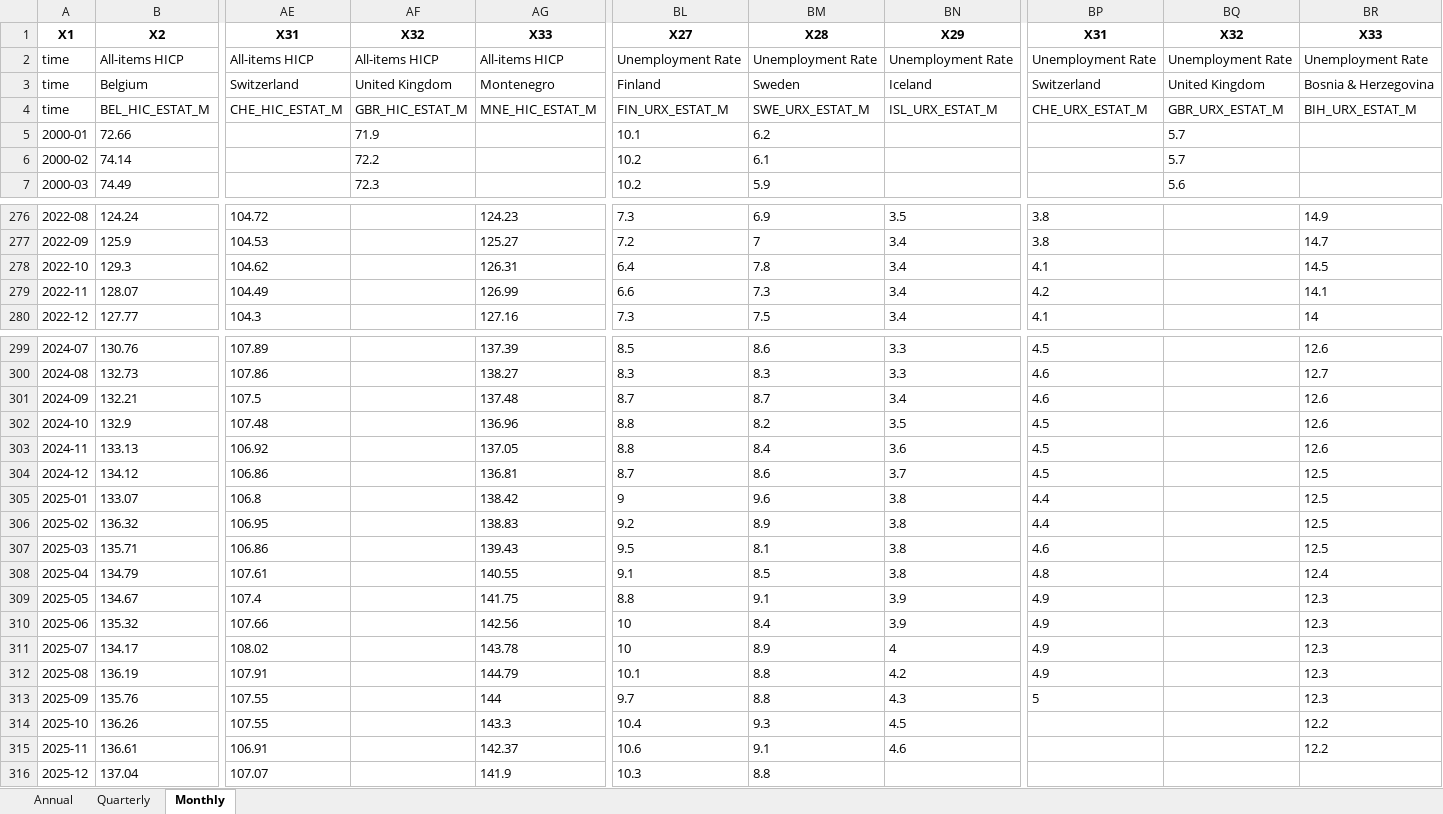
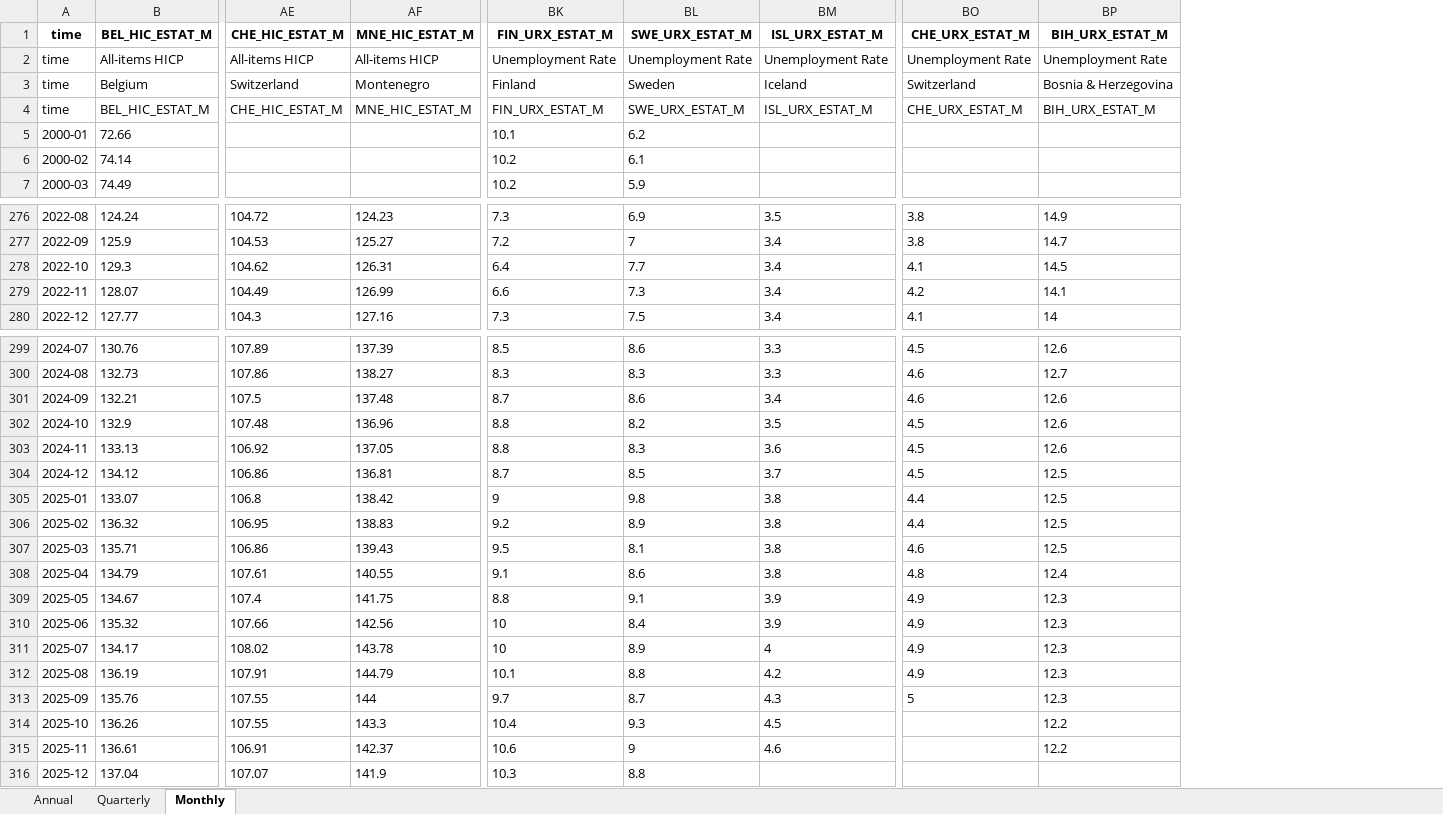
Before and after one commit to skriptum/WESP-Pipeline, an Excel workbook: data/eurostat_processed/EUROSTAT.xlsx, sheet Monthly, drawn as a sheet; only a part is shown, gaps mark what is left out; values as stored, in another font and other column widths than the file's, no borders; removed rows and columns are numbered as before the commit, all else as after; rows hold the shown columns only; the diff covers the shown part only; the diff names each change by its address in the sheet, - before the commit and + after, or states it on an @@ line.

```diff
--- a/data/eurostat_processed/EUROSTAT.xlsx (sheet Monthly)
+++ b/data/eurostat_processed/EUROSTAT.xlsx (sheet Monthly)
-column AF, rows 2-7: All-items HICP | United Kingdom | GBR_HIC_ESTAT_M | 71.9 | 72.2 | 72.3
-column BQ, rows 2-7: Unemployment Rate | United Kingdom | GBR_URX_ESTAT_M | 5.7 | 5.7 | 5.6
-row 1: X1 | X2 | X31 | X32 | X33 | X27 | X28 | X29 | X31 | X32 | X33
+row 1: time | BEL_HIC_ESTAT_M | CHE_HIC_ESTAT_M | MNE_HIC_ESTAT_M | FIN_URX_ESTAT_M | SWE_URX_ESTAT_M | ISL_URX_ESTAT_M | CHE_URX_ESTAT_M | BIH_URX_ESTAT_M
-BL278: 7.8
+BL278: 7.7
-BL301: 8.7
+BL301: 8.6
-BL303: 8.4
+BL303: 8.3
-BL304: 8.6
+BL304: 8.5
-BL305: 9.6
+BL305: 9.8
-BL308: 8.5
+BL308: 8.6
-BL313: 8.8
+BL313: 8.7
-BL315: 9.1
+BL315: 9
```
Also changed, not shown: 1 edited cell elsewhere in this sheet, sheet Quarterly, sheet Annual, 2 other files.
